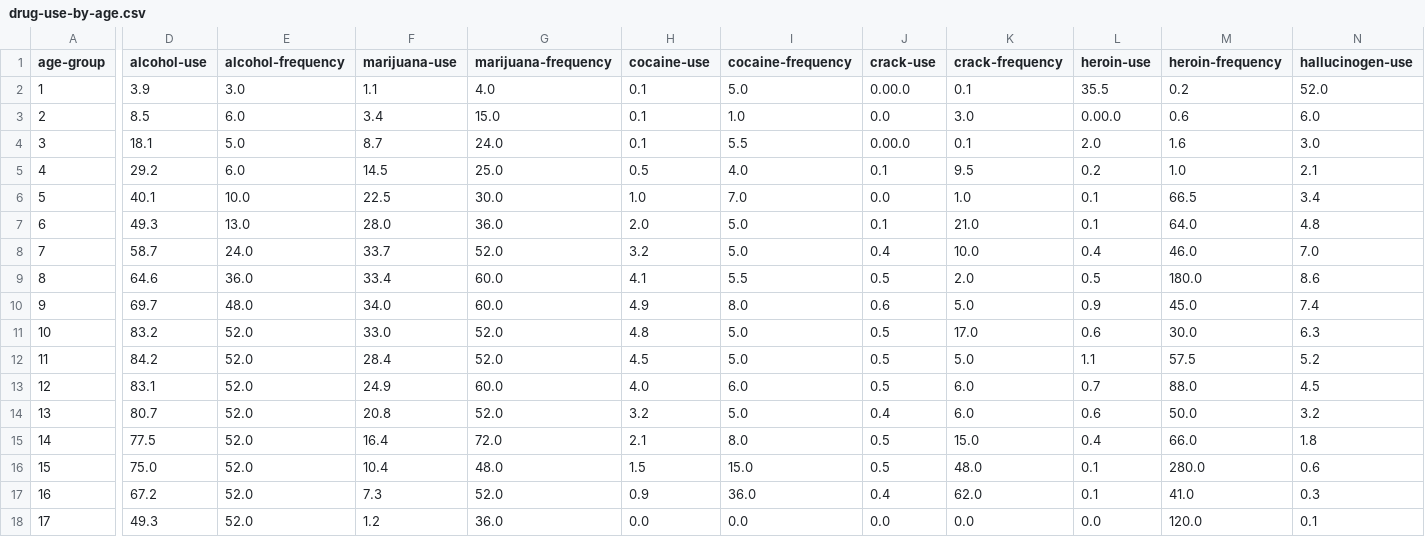
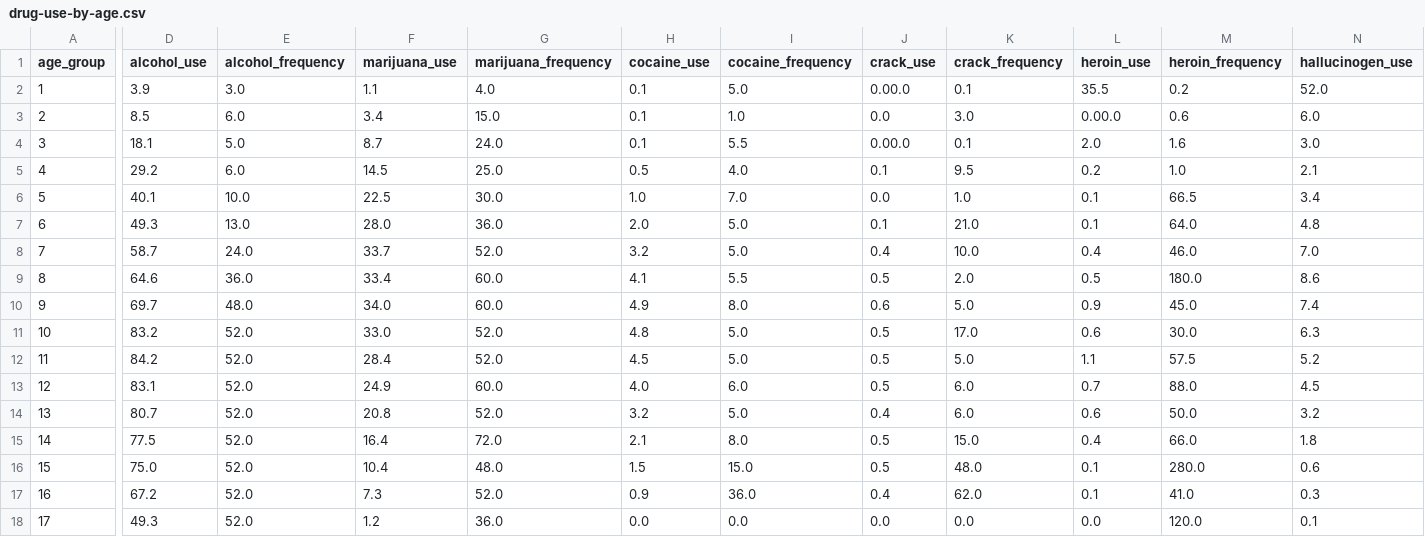
Before and after one commit to Matt-Westerhaus/Project2-DynamicServer, a CSV file: db/drug-use-by-age.csv, drawn as a sheet; only a part is shown, gaps mark what is left out; the diff covers the shown part only; the diff names each change by its address in the sheet, - before the commit and + after, or states it on an @@ line.

```diff
--- a/db/drug-use-by-age.csv
+++ b/db/drug-use-by-age.csv
-A1: age-group
+A1: age_group
-D1: alcohol-use
+D1: alcohol_use
-E1: alcohol-frequency
+E1: alcohol_frequency
-F1: marijuana-use
+F1: marijuana_use
-G1: marijuana-frequency
+G1: marijuana_frequency
-H1: cocaine-use
+H1: cocaine_use
-I1: cocaine-frequency
+I1: cocaine_frequency
-J1: crack-use
+J1: crack_use
-K1: crack-frequency
+K1: crack_frequency
-L1: heroin-use
+L1: heroin_use
-M1: heroin-frequency
+M1: heroin_frequency
-N1: hallucinogen-use
+N1: hallucinogen_use
```
Also changed, not shown: 15 edited cells elsewhere in this file, 4 other files.
